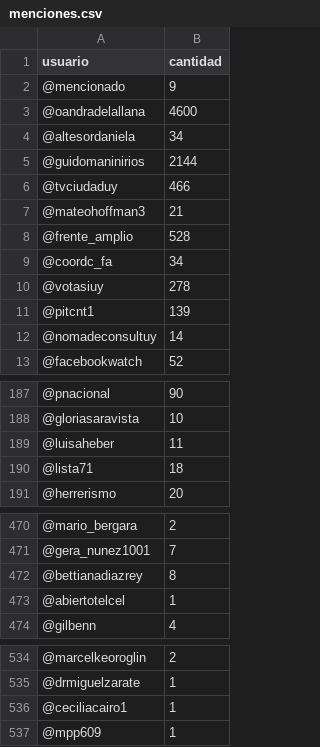
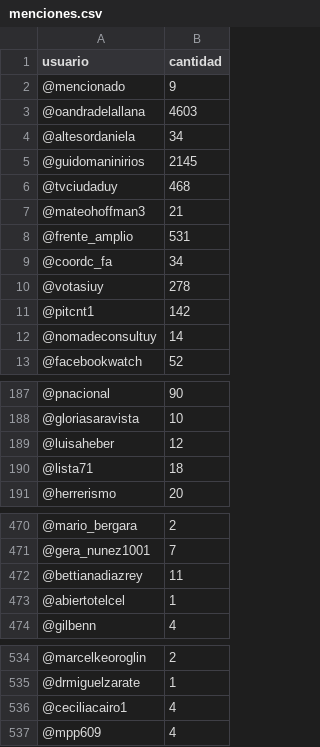
Before and after one commit to verdierdiego/debate-luc, a CSV file: menciones.csv, drawn as a sheet; only a part is shown, gaps mark what is left out.

```diff
--- a/menciones.csv
+++ b/menciones.csv
@@ -2,11 +2,11 @@ usuario,cantidad
 @mencionado,9
-@oandradelallana,4600
+@oandradelallana,4603
 @altesordaniela,34
-@guidomaninirios,2144
-@tvciudaduy,466
+@guidomaninirios,2145
+@tvciudaduy,468
 @mateohoffman3,21
-@frente_amplio,528
+@frente_amplio,531
 @coordc_fa,34
 @votasiuy,278
-@pitcnt1,139
+@pitcnt1,142
 @nomadeconsultuy,14
@@ -188,3 +188,3 @@ usuario,cantidad
 @gloriasaravista,10
-@luisaheber,11
+@luisaheber,12
 @lista71,18
@@ -471,3 +471,3 @@ usuario,cantidad
 @gera_nunez1001,7
-@bettianadiazrey,8
+@bettianadiazrey,11
 @abiertotelcel,1
@@ -535,3 +535,3 @@ usuario,cantidad
 @drmiguelzarate,1
-@ceciliacairo1,1
-@mpp609,1
+@ceciliacairo1,4
+@mpp609,4
```
Also changed, not shown: hashtags.csv, horasRefinado.csv, 4 other files.
